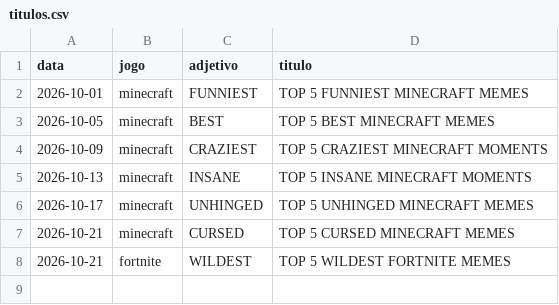
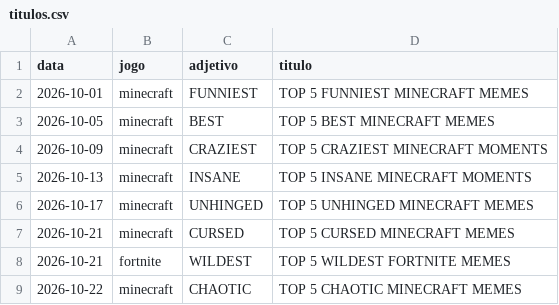
Before and after one commit to GilvanGabrielCA/Skills-Claude, a CSV file: titulos-descricao/data/titulos.csv, drawn as a sheet.

Commit message:
Titulo minecraft 2026-10-22

```diff
--- a/titulos-descricao/data/titulos.csv
+++ b/titulos-descricao/data/titulos.csv
@@ -8 +8,2 @@ data,jogo,adjetivo,titulo
 2026-10-21,fortnite,WILDEST,TOP 5 WILDEST FORTNITE MEMES
+2026-10-22,minecraft,CHAOTIC,TOP 5 CHAOTIC MINECRAFT MEMES
```
